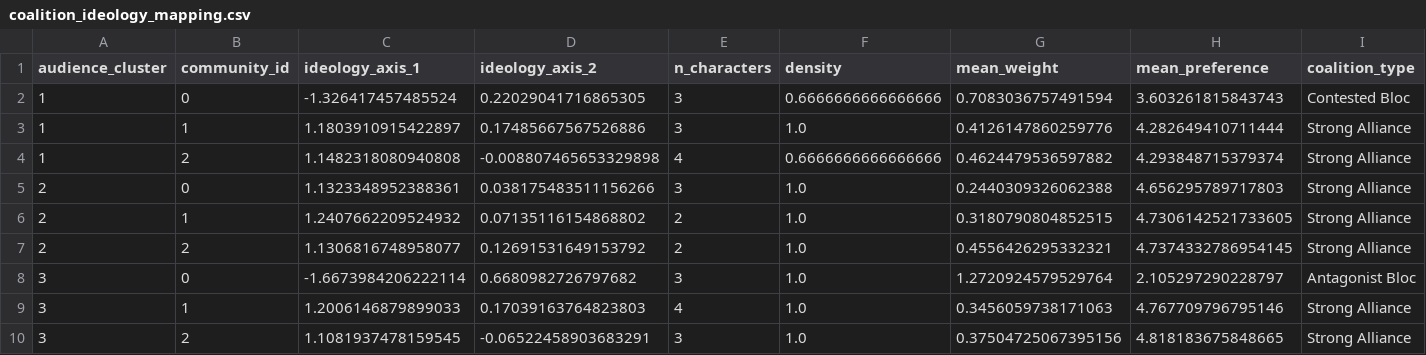
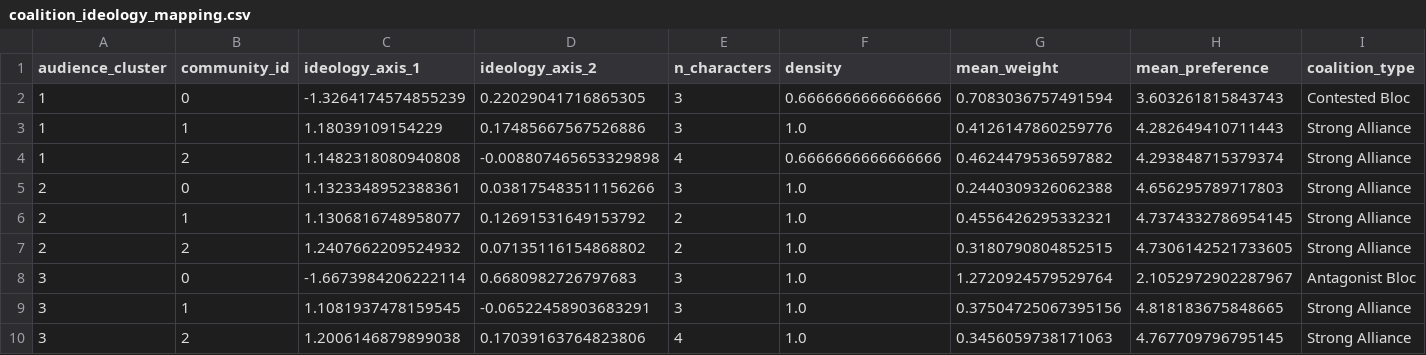
Before and after one commit to bestolochina/star-wars-survey, a CSV file: reports/tables/phase5/narrative_coalitions/coalition_ideology_mapping.csv, drawn as a sheet.

```diff
--- a/reports/tables/phase5/narrative_coalitions/coalition_ideology_mapping.csv
+++ b/reports/tables/phase5/narrative_coalitions/coalition_ideology_mapping.csv
@@ -1,10 +1,10 @@
 audience_cluster,community_id,ideology_axis_1,ideology_axis_2,n_characters,density,mean_weight,mean_preference,coalition_type
-1,0,-1.326417457485524,0.22029041716865305,3,0.6666666666666666,0.7083036757491594,3.603261815843743,Contested Bloc
-1,1,1.1803910915422897,0.17485667567526886,3,1.0,0.4126147860259776,4.282649410711444,Strong Alliance
+1,0,-1.3264174574855239,0.22029041716865305,3,0.6666666666666666,0.7083036757491594,3.603261815843743,Contested Bloc
+1,1,1.18039109154229,0.17485667567526886,3,1.0,0.4126147860259776,4.282649410711443,Strong Alliance
 1,2,1.1482318080940808,-0.008807465653329898,4,0.6666666666666666,0.4624479536597882,4.293848715379374,Strong Alliance
 2,0,1.1323348952388361,0.038175483511156266,3,1.0,0.2440309326062388,4.656295789717803,Strong Alliance
-2,1,1.2407662209524932,0.07135116154868802,2,1.0,0.3180790804852515,4.7306142521733605,Strong Alliance
-2,2,1.1306816748958077,0.12691531649153792,2,1.0,0.4556426295332321,4.7374332786954145,Strong Alliance
-3,0,-1.6673984206222114,0.6680982726797682,3,1.0,1.2720924579529764,2.105297290228797,Antagonist Bloc
-3,1,1.2006146879899033,0.17039163764823803,4,1.0,0.3456059738171063,4.767709796795146,Strong Alliance
-3,2,1.1081937478159545,-0.06522458903683291,3,1.0,0.37504725067395156,4.818183675848665,Strong Alliance
+2,1,1.1306816748958077,0.12691531649153792,2,1.0,0.4556426295332321,4.7374332786954145,Strong Alliance
+2,2,1.2407662209524932,0.07135116154868802,2,1.0,0.3180790804852515,4.7306142521733605,Strong Alliance
+3,0,-1.6673984206222114,0.6680982726797683,3,1.0,1.2720924579529764,2.1052972902287967,Antagonist Bloc
+3,1,1.1081937478159545,-0.06522458903683291,3,1.0,0.37504725067395156,4.818183675848665,Strong Alliance
+3,2,1.2006146879899038,0.17039163764823806,4,1.0,0.3456059738171063,4.767709796795145,Strong Alliance
```
Also changed, not shown: reports/tables/phase5/narrative_coalitions/audience_cluster_character_communities.csv, reports/tables/phase5/narrative_coalitions/audience_narrative_profiles.csv, 13 other files.
